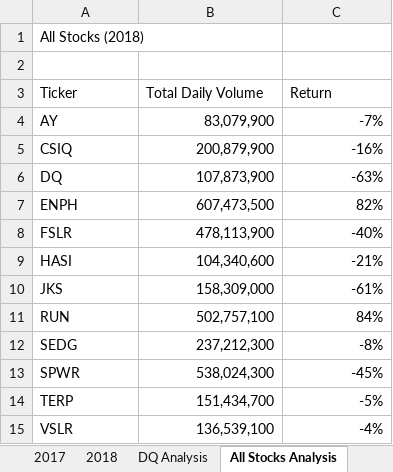
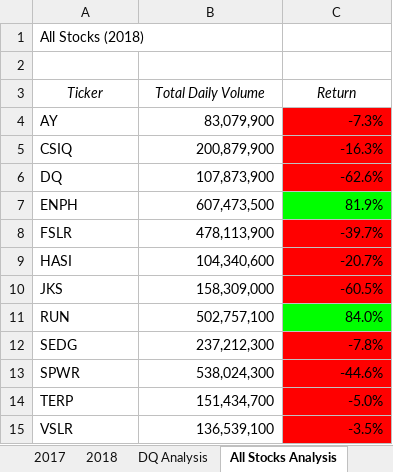
Before and after one commit to Williamj83/stock-analysis, an Excel workbook: green_stocks.xlsm, sheet All Stocks Analysis, drawn as a sheet; values as stored, in another font and other column widths than the file's, no borders; the diff names each change by its address in the sheet, - before the commit and + after, or states it on an @@ line.

Commit message:
Add Files via upload
All Stock Analysis Formatting

```diff
--- a/green_stocks.xlsm (sheet All Stocks Analysis)
+++ b/green_stocks.xlsm (sheet All Stocks Analysis)
@@ A3:C3 italic: off → on, alignment: left → center @@
-C4 (Return): -7%
+C4 (Return): -7.3%
-C4:C6 fill: none
+C4:C6 fill: #FF0000
-C5 (Return): -16%
+C5 (Return): -16.3%
-C6 (Return): -63%
+C6 (Return): -62.6%
-C7 (Return): 82%
+C7 (Return): 81.9%
-C7 fill: none
+C7 fill: #00FF00
-C8 (Return): -40%
+C8 (Return): -39.7%
-C8:C10 fill: none
+C8:C10 fill: #FF0000
-C9 (Return): -21%
+C9 (Return): -20.7%
-C10 (Return): -61%
+C10 (Return): -60.5%
-C11 (Return): 84%
+C11 (Return): 84.0%
-C11 fill: none
+C11 fill: #00FF00
-C12 (Return): -8%
+C12 (Return): -7.8%
-C12:C15 fill: none
+C12:C15 fill: #FF0000
-C13 (Return): -45%
+C13 (Return): -44.6%
-C14 (Return): -5%
+C14 (Return): -5.0%
-C15 (Return): -4%
+C15 (Return): -3.5%
```
